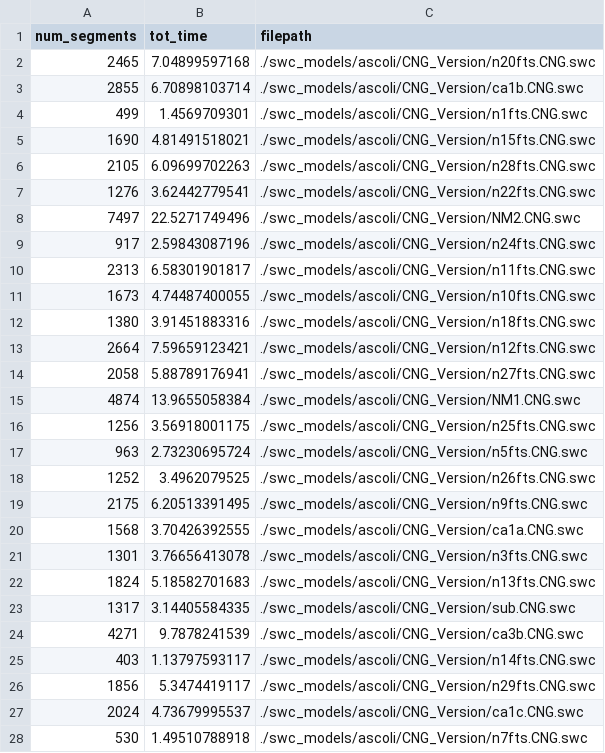
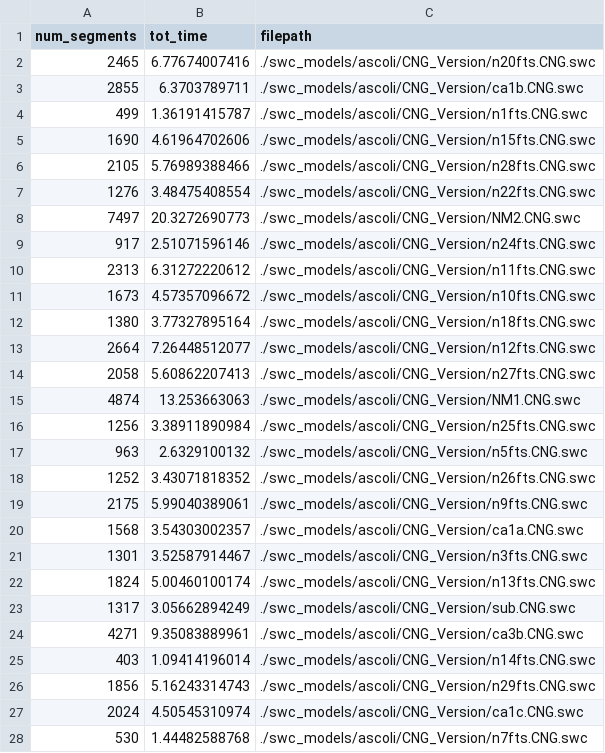
Before and after one commit to BhallaLab/benchmarks, a CSV file: swc_models/benchmark.csv, drawn as a sheet; only a part is shown; the diff covers the shown part only.

Commit message:
If old benchmark is not available then create a new file.

```diff
--- a/swc_models/benchmark.csv
+++ b/swc_models/benchmark.csv
@@ -1,28 +1,28 @@
 num_segments,tot_time,filepath
-2465,7.04899597168,./swc_models/ascoli/CNG_Version/n20fts.CNG.swc
-2855,6.70898103714,./swc_models/ascoli/CNG_Version/ca1b.CNG.swc
-499,1.4569709301,./swc_models/ascoli/CNG_Version/n1fts.CNG.swc
-1690,4.81491518021,./swc_models/ascoli/CNG_Version/n15fts.CNG.swc
-2105,6.09699702263,./swc_models/ascoli/CNG_Version/n28fts.CNG.swc
-1276,3.62442779541,./swc_models/ascoli/CNG_Version/n22fts.CNG.swc
-7497,22.5271749496,./swc_models/ascoli/CNG_Version/NM2.CNG.swc
-917,2.59843087196,./swc_models/ascoli/CNG_Version/n24fts.CNG.swc
-2313,6.58301901817,./swc_models/ascoli/CNG_Version/n11fts.CNG.swc
-1673,4.74487400055,./swc_models/ascoli/CNG_Version/n10fts.CNG.swc
-1380,3.91451883316,./swc_models/ascoli/CNG_Version/n18fts.CNG.swc
-2664,7.59659123421,./swc_models/ascoli/CNG_Version/n12fts.CNG.swc
-2058,5.88789176941,./swc_models/ascoli/CNG_Version/n27fts.CNG.swc
-4874,13.9655058384,./swc_models/ascoli/CNG_Version/NM1.CNG.swc
-1256,3.56918001175,./swc_models/ascoli/CNG_Version/n25fts.CNG.swc
-963,2.73230695724,./swc_models/ascoli/CNG_Version/n5fts.CNG.swc
-1252,3.4962079525,./swc_models/ascoli/CNG_Version/n26fts.CNG.swc
-2175,6.20513391495,./swc_models/ascoli/CNG_Version/n9fts.CNG.swc
-1568,3.70426392555,./swc_models/ascoli/CNG_Version/ca1a.CNG.swc
-1301,3.76656413078,./swc_models/ascoli/CNG_Version/n3fts.CNG.swc
-1824,5.18582701683,./swc_models/ascoli/CNG_Version/n13fts.CNG.swc
-1317,3.14405584335,./swc_models/ascoli/CNG_Version/sub.CNG.swc
-4271,9.7878241539,./swc_models/ascoli/CNG_Version/ca3b.CNG.swc
-403,1.13797593117,./swc_models/ascoli/CNG_Version/n14fts.CNG.swc
-1856,5.3474419117,./swc_models/ascoli/CNG_Version/n29fts.CNG.swc
-2024,4.73679995537,./swc_models/ascoli/CNG_Version/ca1c.CNG.swc
-530,1.49510788918,./swc_models/ascoli/CNG_Version/n7fts.CNG.swc
+2465,6.77674007416,./swc_models/ascoli/CNG_Version/n20fts.CNG.swc
+2855,6.3703789711,./swc_models/ascoli/CNG_Version/ca1b.CNG.swc
+499,1.36191415787,./swc_models/ascoli/CNG_Version/n1fts.CNG.swc
+1690,4.61964702606,./swc_models/ascoli/CNG_Version/n15fts.CNG.swc
+2105,5.76989388466,./swc_models/ascoli/CNG_Version/n28fts.CNG.swc
+1276,3.48475408554,./swc_models/ascoli/CNG_Version/n22fts.CNG.swc
+7497,20.3272690773,./swc_models/ascoli/CNG_Version/NM2.CNG.swc
+917,2.51071596146,./swc_models/ascoli/CNG_Version/n24fts.CNG.swc
+2313,6.31272220612,./swc_models/ascoli/CNG_Version/n11fts.CNG.swc
+1673,4.57357096672,./swc_models/ascoli/CNG_Version/n10fts.CNG.swc
+1380,3.77327895164,./swc_models/ascoli/CNG_Version/n18fts.CNG.swc
+2664,7.26448512077,./swc_models/ascoli/CNG_Version/n12fts.CNG.swc
+2058,5.60862207413,./swc_models/ascoli/CNG_Version/n27fts.CNG.swc
+4874,13.253663063,./swc_models/ascoli/CNG_Version/NM1.CNG.swc
+1256,3.38911890984,./swc_models/ascoli/CNG_Version/n25fts.CNG.swc
+963,2.6329100132,./swc_models/ascoli/CNG_Version/n5fts.CNG.swc
+1252,3.43071818352,./swc_models/ascoli/CNG_Version/n26fts.CNG.swc
+2175,5.99040389061,./swc_models/ascoli/CNG_Version/n9fts.CNG.swc
+1568,3.54303002357,./swc_models/ascoli/CNG_Version/ca1a.CNG.swc
+1301,3.52587914467,./swc_models/ascoli/CNG_Version/n3fts.CNG.swc
+1824,5.00460100174,./swc_models/ascoli/CNG_Version/n13fts.CNG.swc
+1317,3.05662894249,./swc_models/ascoli/CNG_Version/sub.CNG.swc
+4271,9.35083889961,./swc_models/ascoli/CNG_Version/ca3b.CNG.swc
+403,1.09414196014,./swc_models/ascoli/CNG_Version/n14fts.CNG.swc
+1856,5.16243314743,./swc_models/ascoli/CNG_Version/n29fts.CNG.swc
+2024,4.50545310974,./swc_models/ascoli/CNG_Version/ca1c.CNG.swc
+530,1.44482588768,./swc_models/ascoli/CNG_Version/n7fts.CNG.swc
```
Also changed, not shown: 22 edited cells elsewhere in this file, 1 other file.
